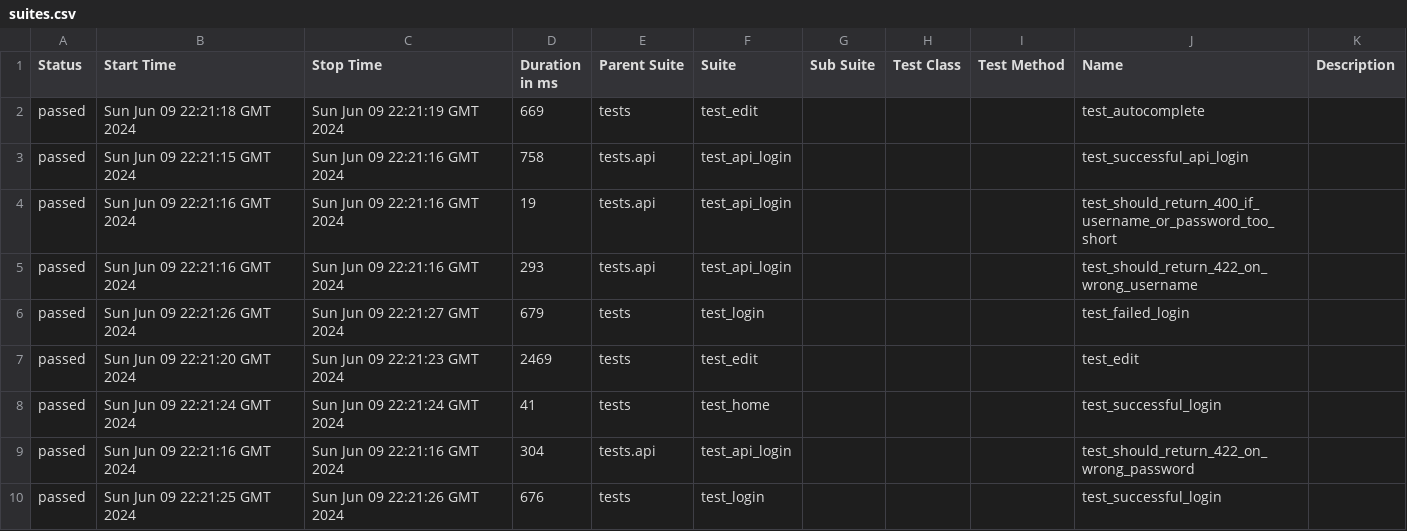
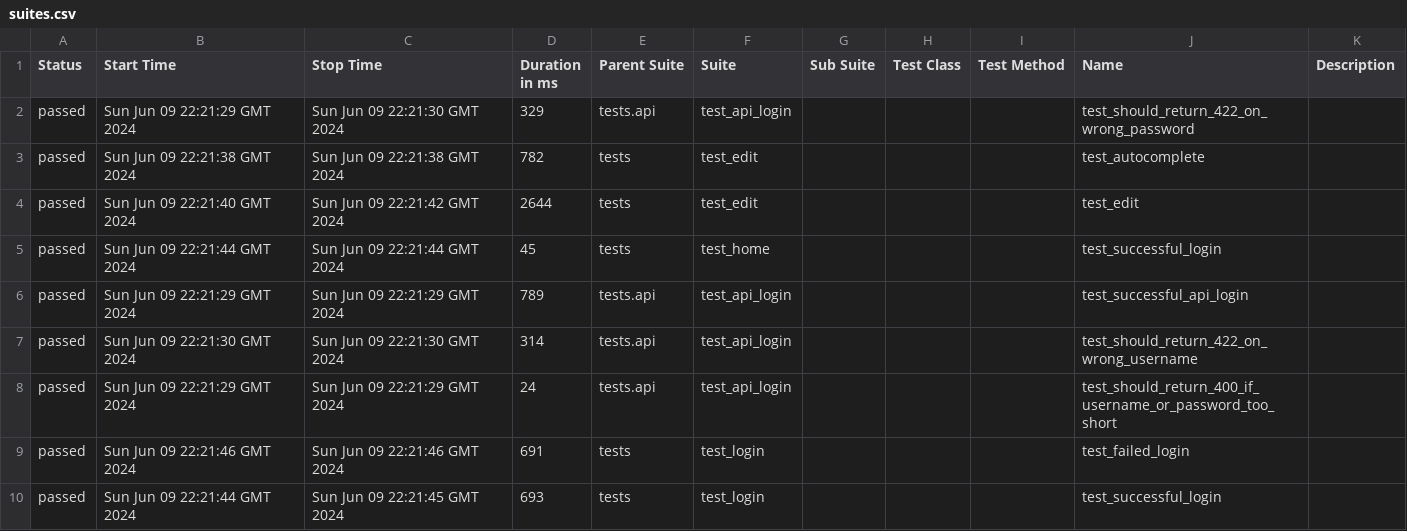
Before and after one commit to wiola2021/python-e2e-localstack-tests, a CSV file: 9/data/suites.csv, drawn as a sheet.

```diff
--- a/9/data/suites.csv
+++ b/9/data/suites.csv
@@ -1,10 +1,10 @@
 "Status","Start Time","Stop Time","Duration in ms","Parent Suite","Suite","Sub Suite","Test Class","Test Method","Name","Description"
-"passed","Sun Jun 09 22:21:18 GMT 2024","Sun Jun 09 22:21:19 GMT 2024","669","tests","test_edit","","","","test_autocomplete",""
-"passed","Sun Jun 09 22:21:15 GMT 2024","Sun Jun 09 22:21:16 GMT 2024","758","tests.api","test_api_login","","","","test_successful_api_login",""
-"passed","Sun Jun 09 22:21:16 GMT 2024","Sun Jun 09 22:21:16 GMT 2024","19","tests.api","test_api_login","","","","test_should_return_400_if_username_or_password_too_short",""
-"passed","Sun Jun 09 22:21:16 GMT 2024","Sun Jun 09 22:21:16 GMT 2024","293","tests.api","test_api_login","","","","test_should_return_422_on_wrong_username",""
-"passed","Sun Jun 09 22:21:26 GMT 2024","Sun Jun 09 22:21:27 GMT 2024","679","tests","test_login","","","","test_failed_login",""
-"passed","Sun Jun 09 22:21:20 GMT 2024","Sun Jun 09 22:21:23 GMT 2024","2469","tests","test_edit","","","","test_edit",""
-"passed","Sun Jun 09 22:21:24 GMT 2024","Sun Jun 09 22:21:24 GMT 2024","41","tests","test_home","","","","test_successful_login",""
-"passed","Sun Jun 09 22:21:16 GMT 2024","Sun Jun 09 22:21:16 GMT 2024","304","tests.api","test_api_login","","","","test_should_return_422_on_wrong_password",""
-"passed","Sun Jun 09 22:21:25 GMT 2024","Sun Jun 09 22:21:26 GMT 2024","676","tests","test_login","","","","test_successful_login",""
+"passed","Sun Jun 09 22:21:29 GMT 2024","Sun Jun 09 22:21:30 GMT 2024","329","tests.api","test_api_login","","","","test_should_return_422_on_wrong_password",""
+"passed","Sun Jun 09 22:21:38 GMT 2024","Sun Jun 09 22:21:38 GMT 2024","782","tests","test_edit","","","","test_autocomplete",""
+"passed","Sun Jun 09 22:21:40 GMT 2024","Sun Jun 09 22:21:42 GMT 2024","2644","tests","test_edit","","","","test_edit",""
+"passed","Sun Jun 09 22:21:44 GMT 2024","Sun Jun 09 22:21:44 GMT 2024","45","tests","test_home","","","","test_successful_login",""
+"passed","Sun Jun 09 22:21:29 GMT 2024","Sun Jun 09 22:21:29 GMT 2024","789","tests.api","test_api_login","","","","test_successful_api_login",""
+"passed","Sun Jun 09 22:21:30 GMT 2024","Sun Jun 09 22:21:30 GMT 2024","314","tests.api","test_api_login","","","","test_should_return_422_on_wrong_username",""
+"passed","Sun Jun 09 22:21:29 GMT 2024","Sun Jun 09 22:21:29 GMT 2024","24","tests.api","test_api_login","","","","test_should_return_400_if_username_or_password_too_short",""
+"passed","Sun Jun 09 22:21:46 GMT 2024","Sun Jun 09 22:21:46 GMT 2024","691","tests","test_login","","","","test_failed_login",""
+"passed","Sun Jun 09 22:21:44 GMT 2024","Sun Jun 09 22:21:45 GMT 2024","693","tests","test_login","","","","test_successful_login",""
```
Also changed, not shown: 43 other files.
